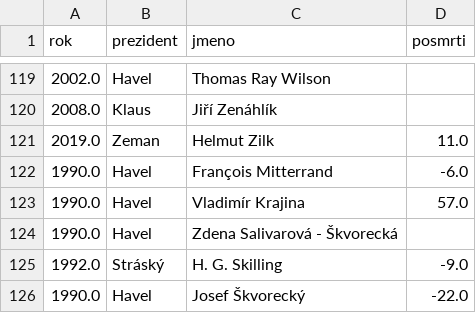
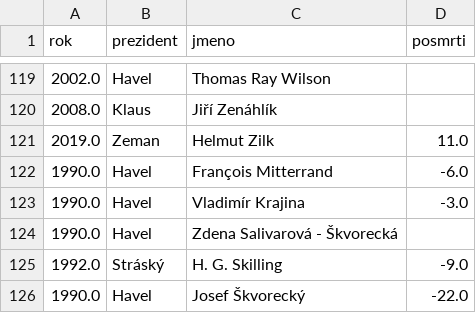
Before and after one commit to DataRozhlas/vyznamenani, a CSV file: posmrti.csv, drawn as a sheet; only a part is shown, gaps mark what is left out.

```diff
--- a/posmrti.csv
+++ b/posmrti.csv
@@ -122,3 +122,3 @@ rok,prezident,jmeno,posmrti
 1990.0,Havel,François Mitterrand,-6.0
-1990.0,Havel,Vladimír Krajina,57.0
+1990.0,Havel,Vladimír Krajina,-3.0
 1990.0,Havel,Zdena Salivarová - Škvorecká,
```
Also changed, not shown: export.csv, lions_e.csv, 1 other file.
